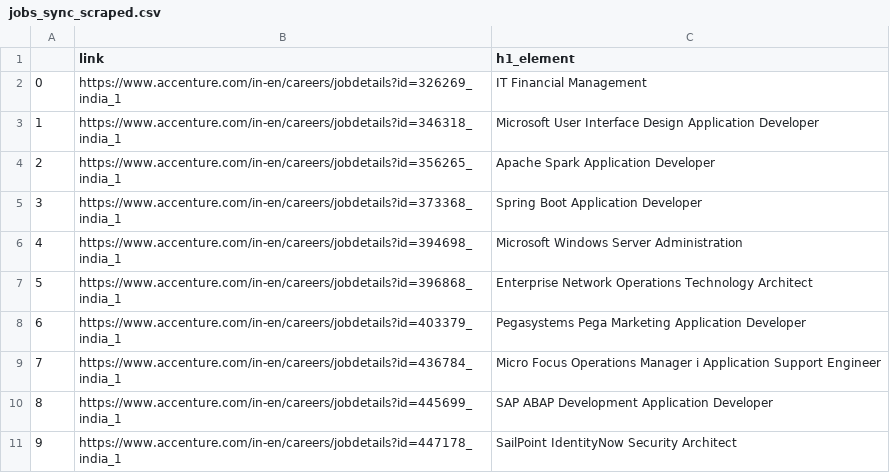
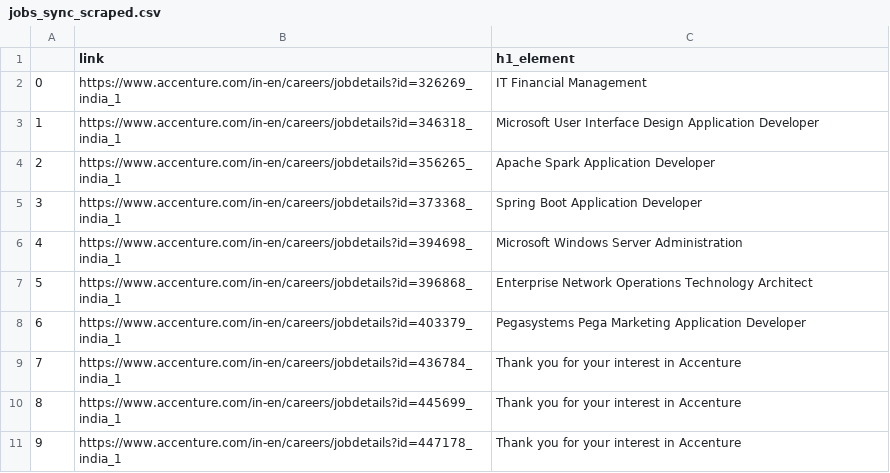
Before and after one commit to lalalaurentiu/peviitor.ro-scraper, a CSV file: sync_vs_async_scrapers/jobs_sync_scraped.csv, drawn as a sheet.

Commit message:
update sync_vs_async

```diff
--- a/sync_vs_async_scrapers/jobs_sync_scraped.csv
+++ b/sync_vs_async_scrapers/jobs_sync_scraped.csv
@@ -8,4 +8,4 @@
 6,https://www.accenture.com/in-en/careers/jobdetails?id=403379_india_1,Pegasystems Pega Marketing Application Developer
-7,https://www.accenture.com/in-en/careers/jobdetails?id=436784_india_1,Micro Focus Operations Manager i Application Support Engineer
-8,https://www.accenture.com/in-en/careers/jobdetails?id=445699_india_1,SAP ABAP Development Application Developer
-9,https://www.accenture.com/in-en/careers/jobdetails?id=447178_india_1,SailPoint IdentityNow Security Architect
+7,https://www.accenture.com/in-en/careers/jobdetails?id=436784_india_1,Thank you for your interest in Accenture
+8,https://www.accenture.com/in-en/careers/jobdetails?id=445699_india_1,Thank you for your interest in Accenture
+9,https://www.accenture.com/in-en/careers/jobdetails?id=447178_india_1,Thank you for your interest in Accenture
```
Also changed, not shown: 1 other file.
